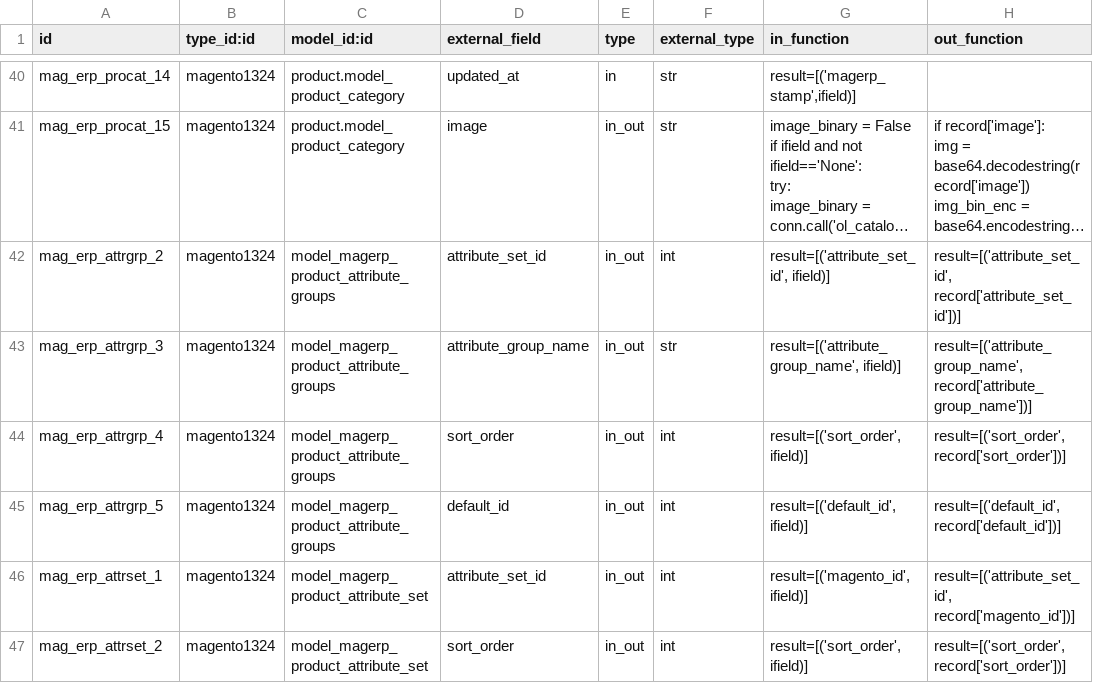
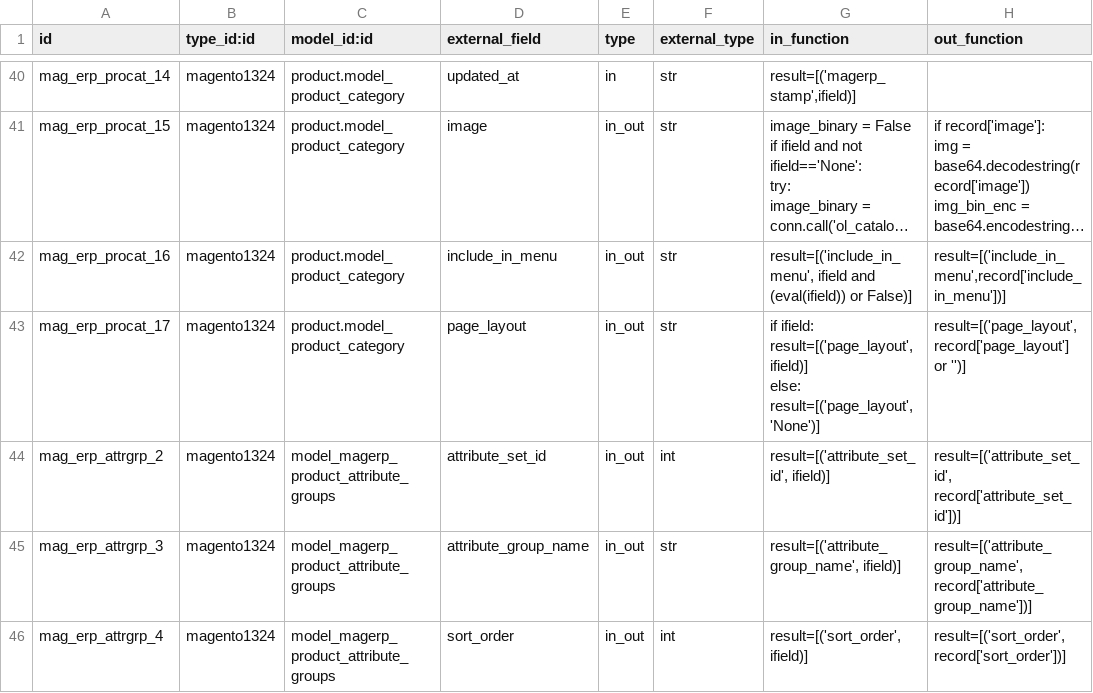
Before and after one commit to florian-dacosta/connector-magento, a CSV file: magentoerpconnect/settings/external.mappinglines.template.csv, drawn as a sheet; only a part is shown, gaps mark what is left out; the shorter side is filled out with more unchanged rows; long unchanged cells end in …; ↵ is a line break in a cell; the diff names each change by its address in the sheet, - before the commit and + after, or states it on an @@ line.

Commit message:
[IMP] include_in_menu and page_layout configuration on product categories (you have to reload the mapping)

```diff
--- a/magentoerpconnect/settings/external.mappinglines.template.csv
+++ b/magentoerpconnect/settings/external.mappinglines.template.csv
+row 42: mag_erp_procat_16 | magento1324 | product.model_product_category | include_in_menu | in_out | str | result=[('include_in_menu', ifield and (eval(ifield)) or False)] | result=[('include_in_menu',record['include_in_menu'])]
+row 43: mag_erp_procat_17 | magento1324 | product.model_product_category | page_layout | in_out | str | if ifield: ↵ result=[('page_layout',ifield)] ↵ else: ↵ result=[('page_layout','None')] | result=[('page_layout', record['page_layout'] or '')]
```
Also changed, not shown: 2 other files.
